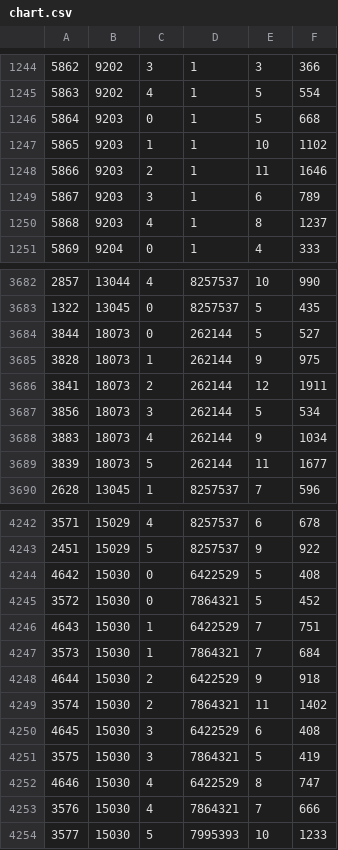
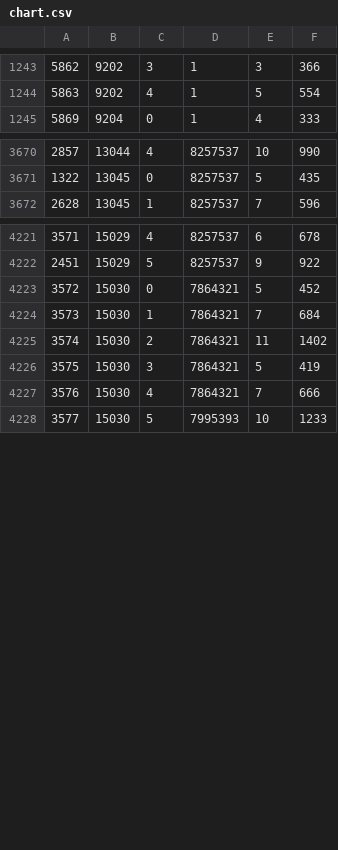
Before and after one commit to benhgreen/statistik, a CSV file: assets/chart.csv, drawn as a sheet; only a part is shown, gaps mark what is left out; the diff covers the shown part only; the diff names each change by its address in the sheet, - before the commit and + after, or states it on an @@ line.

```diff
--- a/assets/chart.csv
+++ b/assets/chart.csv
-row 1246: 5864 | 9203 | 0 | 1 | 5 | 668
-row 1247: 5865 | 9203 | 1 | 1 | 10 | 1102
-row 1248: 5866 | 9203 | 2 | 1 | 11 | 1646
-row 1249: 5867 | 9203 | 3 | 1 | 6 | 789
-row 1250: 5868 | 9203 | 4 | 1 | 8 | 1237
-row 3684: 3844 | 18073 | 0 | 262144 | 5 | 527
-row 3685: 3828 | 18073 | 1 | 262144 | 9 | 975
-row 3686: 3841 | 18073 | 2 | 262144 | 12 | 1911
-row 3687: 3856 | 18073 | 3 | 262144 | 5 | 534
-row 3688: 3883 | 18073 | 4 | 262144 | 9 | 1034
-row 3689: 3839 | 18073 | 5 | 262144 | 11 | 1677
-row 4244: 4642 | 15030 | 0 | 6422529 | 5 | 408
-row 4246: 4643 | 15030 | 1 | 6422529 | 7 | 751
-row 4248: 4644 | 15030 | 2 | 6422529 | 9 | 918
-row 4250: 4645 | 15030 | 3 | 6422529 | 6 | 408
-row 4252: 4646 | 15030 | 4 | 6422529 | 8 | 747
```
Also changed, not shown: 13 removed rows elsewhere in this file, 3 other files.
